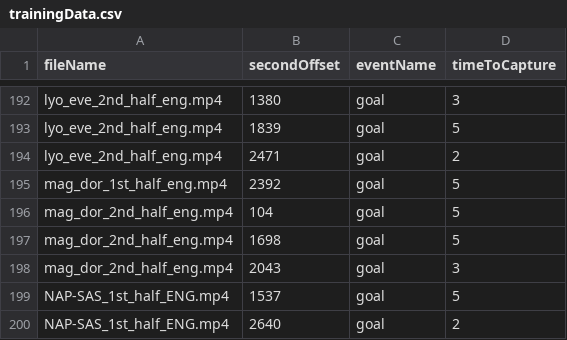
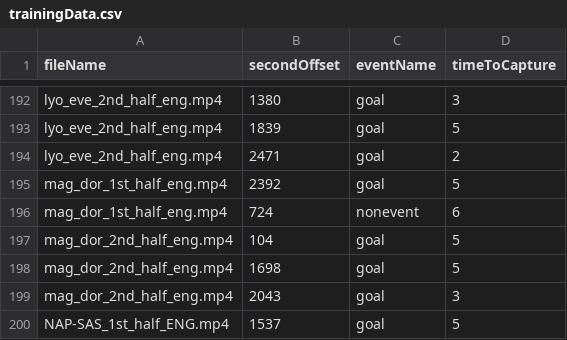
Before and after one commit to roygv/gameSummarier, a CSV file: code/trainingData.csv, drawn as a sheet; only a part is shown, gaps mark what is left out; the shorter side is filled out with more unchanged rows.

Commit message:
Adding a nonevent that confused algorithm

```diff
--- a/code/trainingData.csv
+++ b/code/trainingData.csv
@@ -195,2 +195,3 @@ lyo_eve_2nd_half_eng.mp4,2471,goal,2
 mag_dor_1st_half_eng.mp4,2392,goal,5
+mag_dor_1st_half_eng.mp4,724,nonevent,6
 mag_dor_2nd_half_eng.mp4,104,goal,5
```
